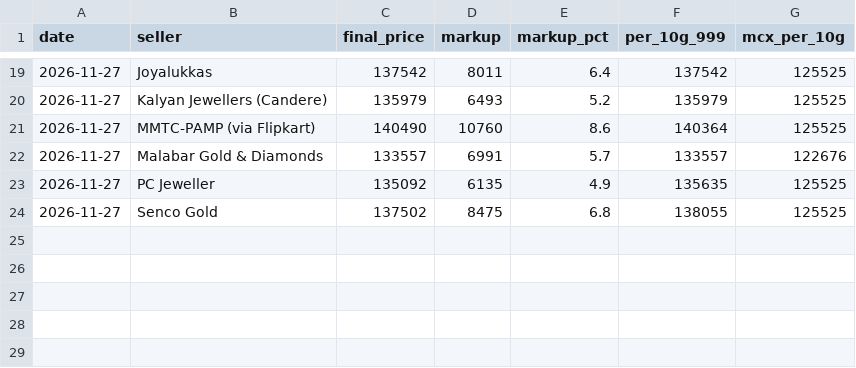
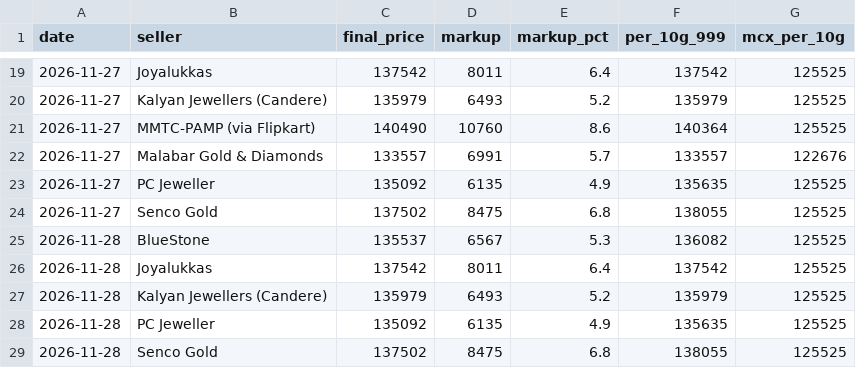
Before and after one commit to ishurunda12-wq/gold-tracker, a CSV file: seller_history.csv, drawn as a sheet; only a part is shown, gaps mark what is left out.

```diff
--- a/seller_history.csv
+++ b/seller_history.csv
@@ -24 +24,6 @@ date,seller,final_price,markup,markup_pct,per_10g_999,mcx_per_10g
 2026-11-27,Senco Gold,137502,8475,6.8,138055,125525
+2026-11-28,BlueStone,135537,6567,5.3,136082,125525
+2026-11-28,Joyalukkas,137542,8011,6.4,137542,125525
+2026-11-28,Kalyan Jewellers (Candere),135979,6493,5.2,135979,125525
+2026-11-28,PC Jeweller,135092,6135,4.9,135635,125525
+2026-11-28,Senco Gold,137502,8475,6.8,138055,125525
```
Also changed, not shown: 1 other file.
